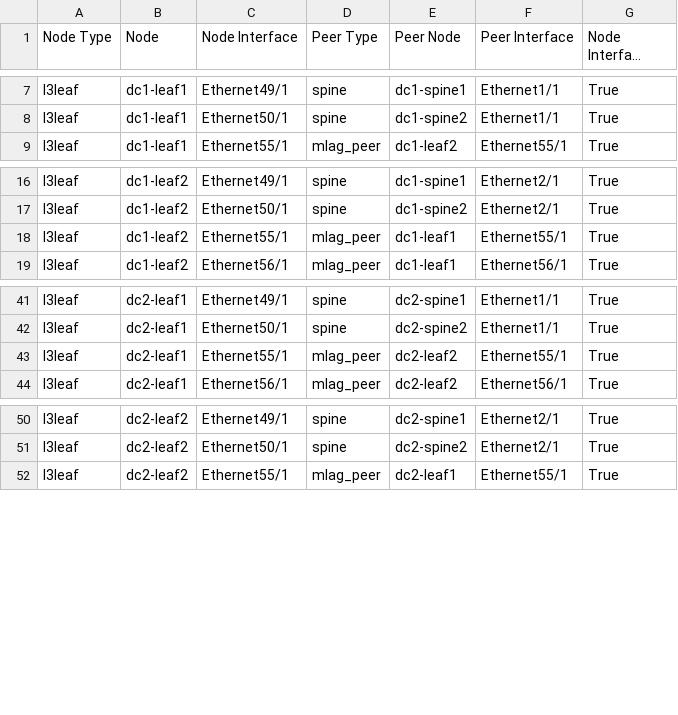
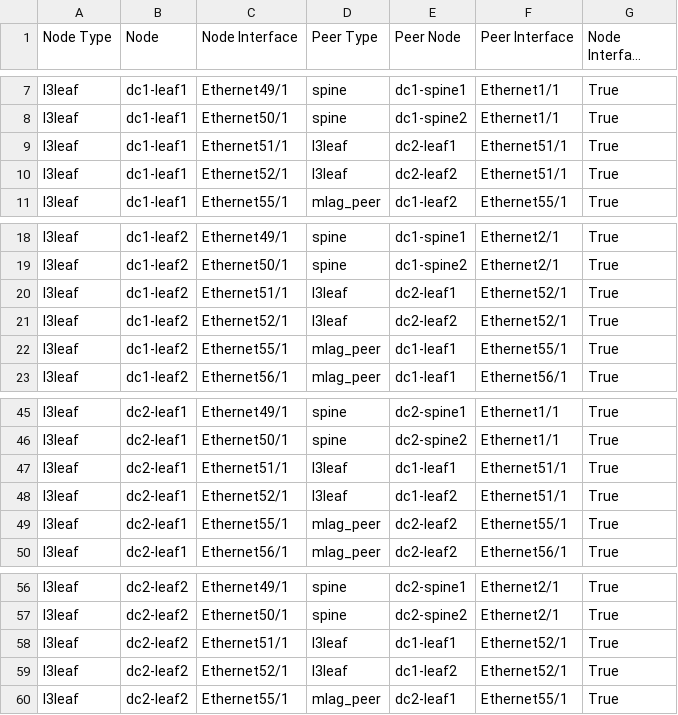
Before and after one commit to darkiesan/ACB2024Demo, a CSV file: documentation/fabric/FABRIC-topology.csv, drawn as a sheet; only a part is shown, gaps mark what is left out; long unchanged cells end in …; the diff names each change by its address in the sheet, - before the commit and + after, or states it on an @@ line.

```diff
--- a/documentation/fabric/FABRIC-topology.csv
+++ b/documentation/fabric/FABRIC-topology.csv
+row 9: l3leaf | dc1-leaf1 | Ethernet51/1 | l3leaf | dc2-leaf1 | Ethernet51/1 | True
+row 10: l3leaf | dc1-leaf1 | Ethernet52/1 | l3leaf | dc2-leaf2 | Ethernet51/1 | True
+row 20: l3leaf | dc1-leaf2 | Ethernet51/1 | l3leaf | dc2-leaf1 | Ethernet52/1 | True
+row 21: l3leaf | dc1-leaf2 | Ethernet52/1 | l3leaf | dc2-leaf2 | Ethernet52/1 | True
+row 47: l3leaf | dc2-leaf1 | Ethernet51/1 | l3leaf | dc1-leaf1 | Ethernet51/1 | True
+row 48: l3leaf | dc2-leaf1 | Ethernet52/1 | l3leaf | dc1-leaf2 | Ethernet51/1 | True
+row 58: l3leaf | dc2-leaf2 | Ethernet51/1 | l3leaf | dc1-leaf1 | Ethernet52/1 | True
+row 59: l3leaf | dc2-leaf2 | Ethernet52/1 | l3leaf | dc1-leaf2 | Ethernet52/1 | True
```
Also changed, not shown: documentation/fabric/FABRIC-p2p-links.csv, 40 other files.
